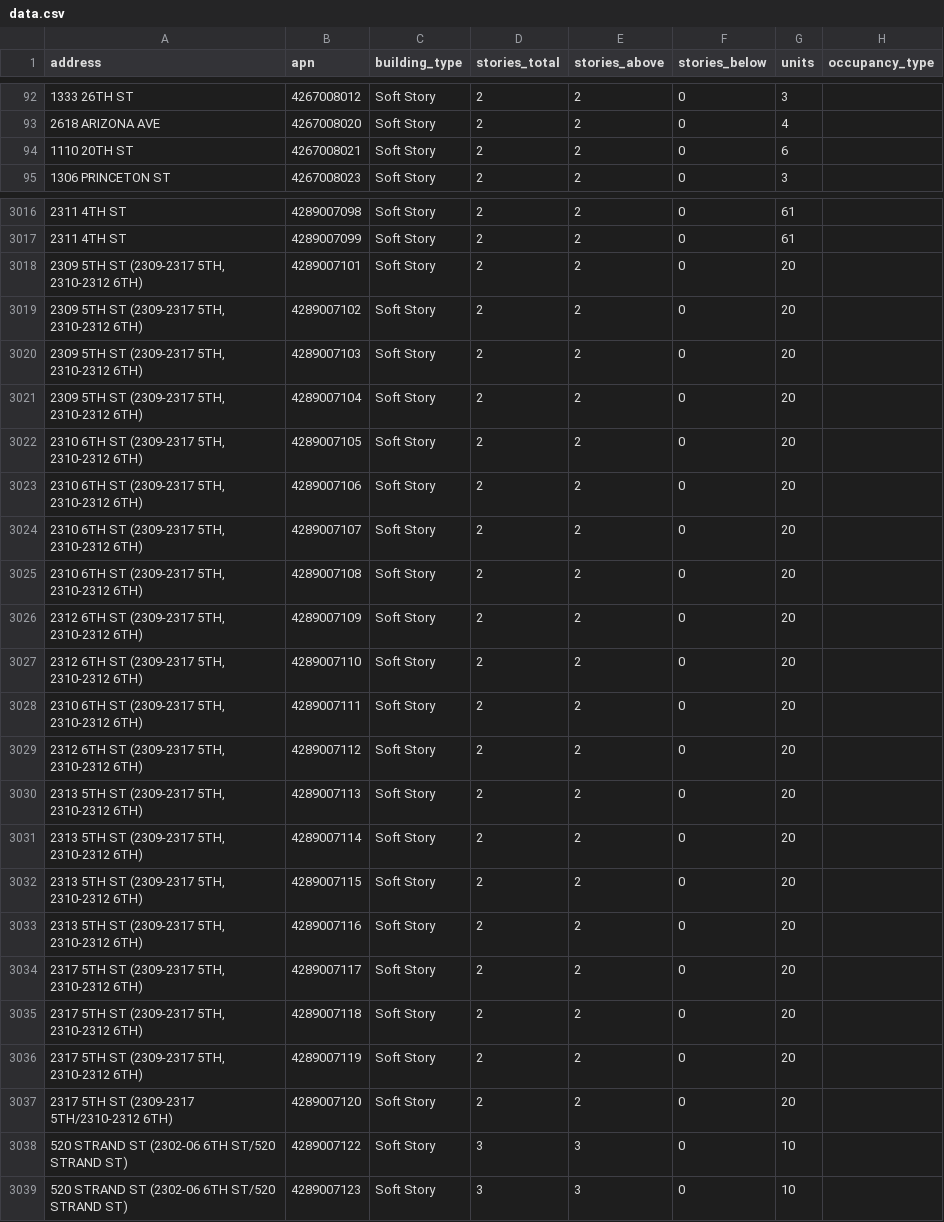
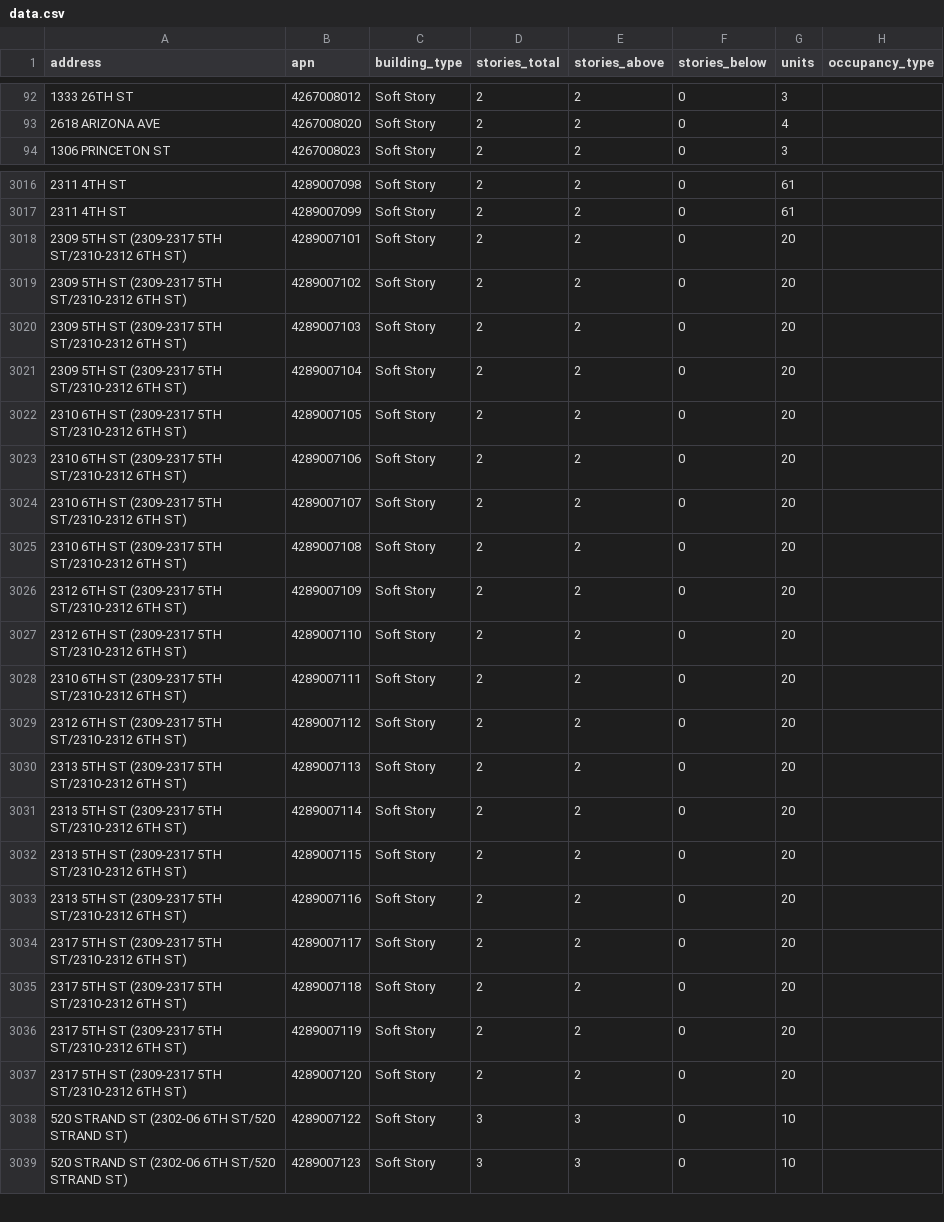
Before and after one commit to CityofSantaMonica/seismic-retrofit, a CSV file: src/data.csv, drawn as a sheet; only a part is shown, gaps mark what is left out; the diff covers the shown part only.

```diff
--- a/src/data.csv
+++ b/src/data.csv
@@ -93,3 +93,2 @@ address,apn,building_type,stories_total,stories_above,stories_below,units,occupa
 2618 ARIZONA AVE,4267008020,Soft Story,2,2,0,4,
-1110 20TH ST,4267008021,Soft Story,2,2,0,6,
 1306 PRINCETON ST,4267008023,Soft Story,2,2,0,3,
@@ -3017,22 +3017,22 @@ address,apn,building_type,stories_total,stories_above,stories_below,units,occupa
 2311 4TH ST,4289007099,Soft Story,2,2,0,61,
-"2309 5TH ST (2309-2317 5TH, 2310-2312 6TH)",4289007101,Soft Story,2,2,0,20,
-"2309 5TH ST (2309-2317 5TH, 2310-2312 6TH)",4289007102,Soft Story,2,2,0,20,
-"2309 5TH ST (2309-2317 5TH, 2310-2312 6TH)",4289007103,Soft Story,2,2,0,20,
-"2309 5TH ST (2309-2317 5TH, 2310-2312 6TH)",4289007104,Soft Story,2,2,0,20,
-"2310 6TH ST (2309-2317 5TH, 2310-2312 6TH)",4289007105,Soft Story,2,2,0,20,
-"2310 6TH ST (2309-2317 5TH, 2310-2312 6TH)",4289007106,Soft Story,2,2,0,20,
-"2310 6TH ST (2309-2317 5TH, 2310-2312 6TH)",4289007107,Soft Story,2,2,0,20,
-"2310 6TH ST (2309-2317 5TH, 2310-2312 6TH)",4289007108,Soft Story,2,2,0,20,
-"2312 6TH ST (2309-2317 5TH, 2310-2312 6TH)",4289007109,Soft Story,2,2,0,20,
-"2312 6TH ST (2309-2317 5TH, 2310-2312 6TH)",4289007110,Soft Story,2,2,0,20,
-"2310 6TH ST (2309-2317 5TH, 2310-2312 6TH)",4289007111,Soft Story,2,2,0,20,
-"2312 6TH ST (2309-2317 5TH, 2310-2312 6TH)",4289007112,Soft Story,2,2,0,20,
-"2313 5TH ST (2309-2317 5TH, 2310-2312 6TH)",4289007113,Soft Story,2,2,0,20,
-"2313 5TH ST (2309-2317 5TH, 2310-2312 6TH)",4289007114,Soft Story,2,2,0,20,
-"2313 5TH ST (2309-2317 5TH, 2310-2312 6TH)",4289007115,Soft Story,2,2,0,20,
-"2313 5TH ST (2309-2317 5TH, 2310-2312 6TH)",4289007116,Soft Story,2,2,0,20,
-"2317 5TH ST (2309-2317 5TH, 2310-2312 6TH)",4289007117,Soft Story,2,2,0,20,
-"2317 5TH ST (2309-2317 5TH, 2310-2312 6TH)",4289007118,Soft Story,2,2,0,20,
-"2317 5TH ST (2309-2317 5TH, 2310-2312 6TH)",4289007119,Soft Story,2,2,0,20,
-2317 5TH ST (2309-2317 5TH/2310-2312 6TH),4289007120,Soft Story,2,2,0,20,
+2309 5TH ST (2309-2317 5TH ST/2310-2312 6TH ST),4289007101,Soft Story,2,2,0,20,
+2309 5TH ST (2309-2317 5TH ST/2310-2312 6TH ST),4289007102,Soft Story,2,2,0,20,
+2309 5TH ST (2309-2317 5TH ST/2310-2312 6TH ST),4289007103,Soft Story,2,2,0,20,
+2309 5TH ST (2309-2317 5TH ST/2310-2312 6TH ST),4289007104,Soft Story,2,2,0,20,
+2310 6TH ST (2309-2317 5TH ST/2310-2312 6TH ST),4289007105,Soft Story,2,2,0,20,
+2310 6TH ST (2309-2317 5TH ST/2310-2312 6TH ST),4289007106,Soft Story,2,2,0,20,
+2310 6TH ST (2309-2317 5TH ST/2310-2312 6TH ST),4289007107,Soft Story,2,2,0,20,
+2310 6TH ST (2309-2317 5TH ST/2310-2312 6TH ST),4289007108,Soft Story,2,2,0,20,
+2312 6TH ST (2309-2317 5TH ST/2310-2312 6TH ST),4289007109,Soft Story,2,2,0,20,
+2312 6TH ST (2309-2317 5TH ST/2310-2312 6TH ST),4289007110,Soft Story,2,2,0,20,
+2310 6TH ST (2309-2317 5TH ST/2310-2312 6TH ST),4289007111,Soft Story,2,2,0,20,
+2312 6TH ST (2309-2317 5TH ST/2310-2312 6TH ST),4289007112,Soft Story,2,2,0,20,
+2313 5TH ST (2309-2317 5TH ST/2310-2312 6TH ST),4289007113,Soft Story,2,2,0,20,
+2313 5TH ST (2309-2317 5TH ST/2310-2312 6TH ST),4289007114,Soft Story,2,2,0,20,
+2313 5TH ST (2309-2317 5TH ST/2310-2312 6TH ST),4289007115,Soft Story,2,2,0,20,
+2313 5TH ST (2309-2317 5TH ST/2310-2312 6TH ST),4289007116,Soft Story,2,2,0,20,
+2317 5TH ST (2309-2317 5TH ST/2310-2312 6TH ST),4289007117,Soft Story,2,2,0,20,
+2317 5TH ST (2309-2317 5TH ST/2310-2312 6TH ST),4289007118,Soft Story,2,2,0,20,
+2317 5TH ST (2309-2317 5TH ST/2310-2312 6TH ST),4289007119,Soft Story,2,2,0,20,
+2317 5TH ST (2309-2317 5TH ST/2310-2312 6TH ST),4289007120,Soft Story,2,2,0,20,
 520 STRAND ST (2302-06 6TH ST/520 STRAND ST),4289007122,Soft Story,3,3,0,10,
```
Also changed, not shown: 1 added row and 95 edited cells elsewhere in this file, 1 other file.
